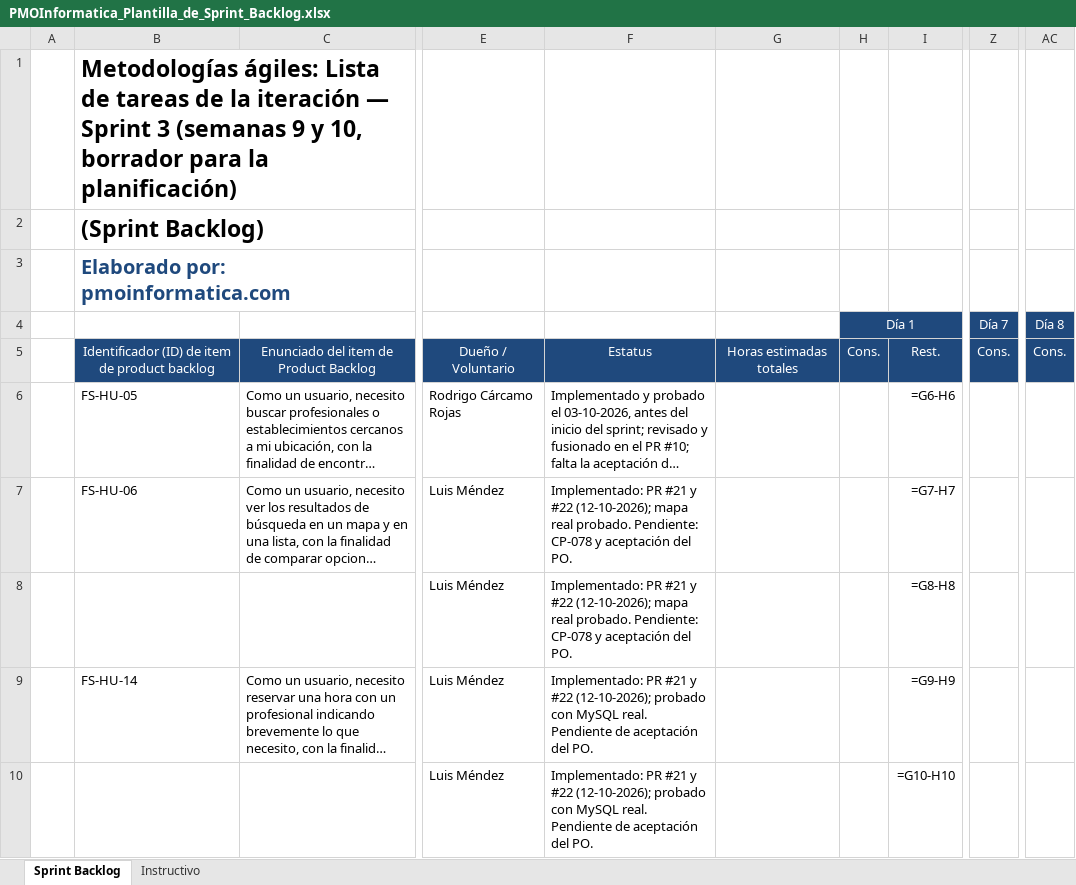
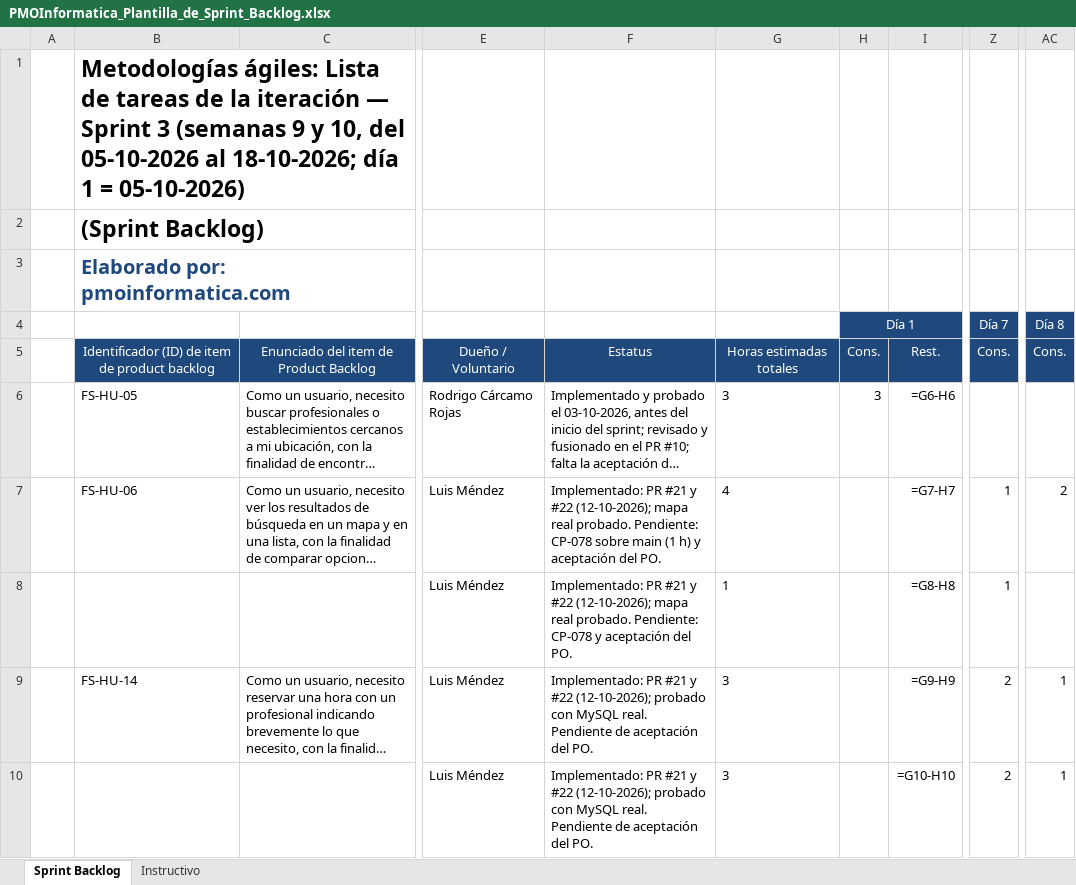
Before and after one commit to rodriacr/FitSearch, an Excel workbook: FASE 2/Evidencias Proyecto/Evidencias de documentación/Sprint 3/PMOInformatica_Plantilla_de_Sprint_Backlog.xlsx, sheet Sprint Backlog, drawn as a sheet; only a part is shown, gaps mark what is left out; long unchanged cells end in …; values as stored, in another font and other column widths than the file's, no borders; formulas without a stored value are shown as written; the diff covers the shown part only; the diff names each change by its address in the sheet, - before the commit and + after, or states it on an @@ line.

Commit message:
Retrospectiva del Sprint 2, horas y documento del Sprint Backlog 3 con burndown, diario de Nicolas renombrado y planilla duplicada eliminada

```diff
--- a/FASE 2/Evidencias Proyecto/Evidencias de documentación/Sprint 3/PMOInformatica_Plantilla_de_Sprint_Backlog.xlsx (sheet Sprint Backlog)
+++ b/FASE 2/Evidencias Proyecto/Evidencias de documentación/Sprint 3/PMOInformatica_Plantilla_de_Sprint_Backlog.xlsx (sheet Sprint Backlog)
-B1: …y 10, borrador para la planificación)
+B1: …y 10, del 05-10-2026 al 18-10-2026; día 1 = 05-10-2026)
-G6: (empty)
+G6: 3
-H6 (Día 1): (empty)
+H6 (Día 1): 3
-F7: …Pendiente: CP-078 y aceptación…
+F7: …Pendiente: CP-078 sobre main (1 h) y aceptación…
-G7: (empty)
+G7: 4
-Z7:Z8 (Día 7): (empty)
+Z7:Z8 (Día 7): 1
-AC7 (Día 8): (empty)
+AC7 (Día 8): 2
-G8: (empty)
+G8: 1
-G9:G10: (empty)
+G9:G10: 3
-Z9:Z10 (Día 7): (empty)
+Z9:Z10 (Día 7): 2
-AC9:AC10 (Día 8): (empty)
+AC9:AC10 (Día 8): 1
```
Also changed, not shown: 6 added rows and 52 edited cells elsewhere in this sheet, FASE 2/Evidencias Proyecto/Evidencias de documentación/Control del proyecto/control-capstone-2026-FitSearch.xlsx, 8 other files.
